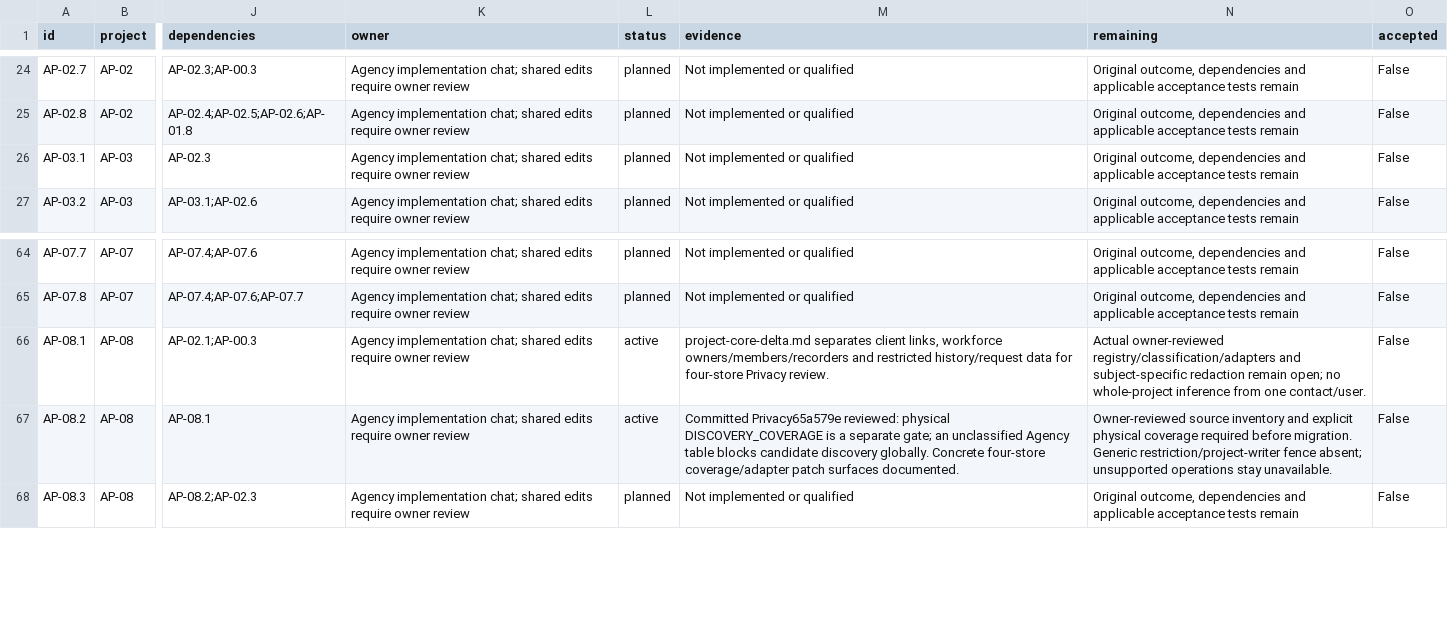
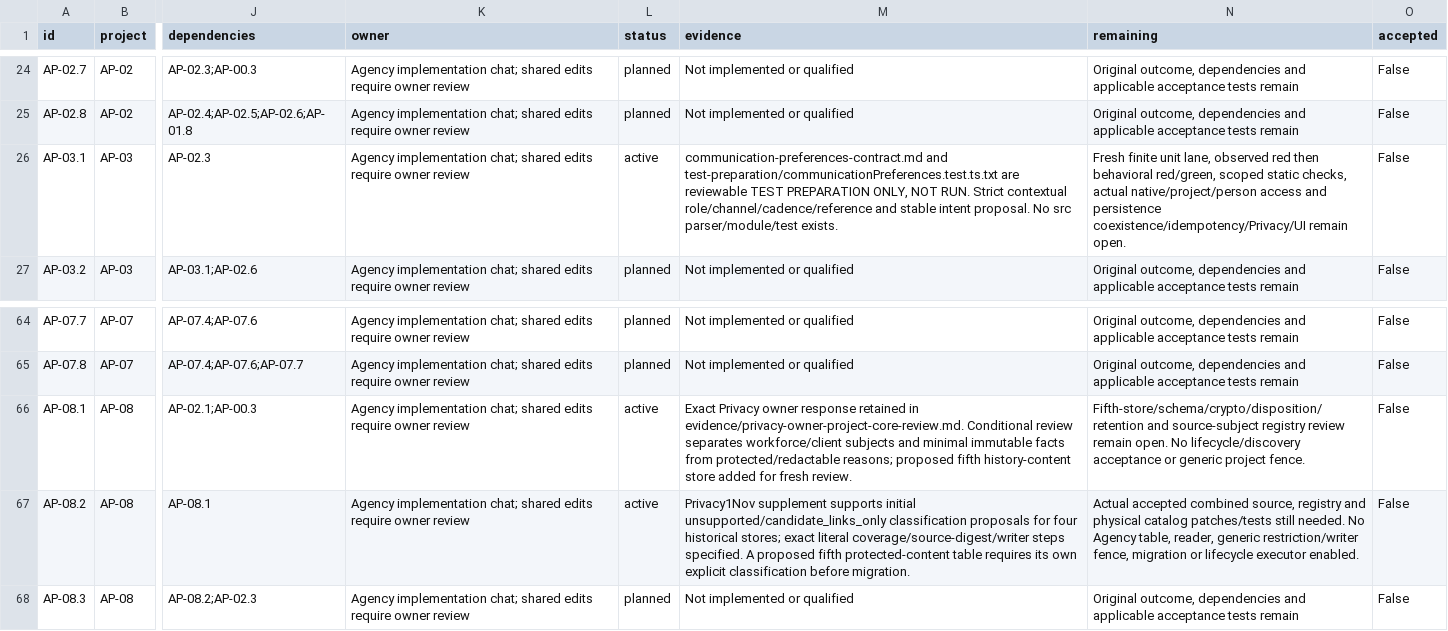
Before and after one commit to KhademOHAli1/warpdrive, a CSV file: docs/agency-projects/TASKS.live.csv, drawn as a sheet; only a part is shown, gaps mark what is left out; the diff names each change by its address in the sheet, - before the commit and + after, or states it on an @@ line.

Commit message:
docs(agency): resolve protected history design for owner review
Retain Privacy's exact conditional response, separate protected reason content
from immutable transition facts and propose a fifth store for fresh review.
Keep physical coverage, fingerprints, tombstones, native fences and allocation
explicitly unavailable until actual owner contracts and evidence exist.

Preserve unexecuted R1 preference-boundary tests outside the qualified feature
so the next test-first increment can resume from a reviewable source artifact.
All96 tasks remain in scope and no acceptance or DDL is claimed.

```diff
--- a/docs/agency-projects/TASKS.live.csv
+++ b/docs/agency-projects/TASKS.live.csv
-L26 (status): planned
+L26 (status): active
-M26 (evidence): Not implemented or qualified
+M26 (evidence): communication-preferences-contract.md and test-preparation/communicationPreferences.test.ts.txt are reviewable TEST PREPARATION ONLY, NOT RUN. Strict contextual role/channel/cadence/reference and stable intent proposal. No src parser/module/test exists.
-N26 (remaining): Original outcome, dependencies and applicable acceptance tests remain
+N26 (remaining): Fresh finite unit lane, observed red then behavioral red/green, scoped static checks, actual native/project/person access and persistence coexistence/idempotency/Privacy/UI remain open.
-M66 (evidence): project-core-delta.md separates client links, workforce owners/members/recorders and restricted history/request data for four-store Privacy review.
+M66 (evidence): Exact Privacy owner response retained in evidence/privacy-owner-project-core-review.md. Conditional review separates workforce/client subjects and minimal immutable facts from protected/redactable reasons; proposed fifth history-content store added for fresh review.
-N66 (remaining): Actual owner-reviewed registry/classification/adapters and subject-specific redaction remain open; no whole-project inference from one contact/user.
+N66 (remaining): Fifth-store/schema/crypto/disposition/retention and source-subject registry review remain open. No lifecycle/discovery acceptance or generic project fence.
-M67 (evidence): Committed Privacy65a579e reviewed: physical DISCOVERY_COVERAGE is a separate gate; an unclassified Agency table blocks candidate discovery globally. Concrete four-store coverage/adapter patch surfaces documented.
+M67 (evidence): Privacy1Nov supplement supports initial unsupported/candidate_links_only classification proposals for four historical stores; exact literal coverage/source-digest/writer steps specified. A proposed fifth protected-content table requires its own explicit classification before migration.
-N67 (remaining): Owner-reviewed source inventory and explicit physical coverage required before migration. Generic restriction/project-writer fence absent; unsupported operations stay unavailable.
+N67 (remaining): Actual accepted combined source, registry and physical catalog patches/tests still needed. No Agency table, reader, generic restriction/writer fence, migration or lifecycle executor enabled.
```
Also changed, not shown: 7 other files.
